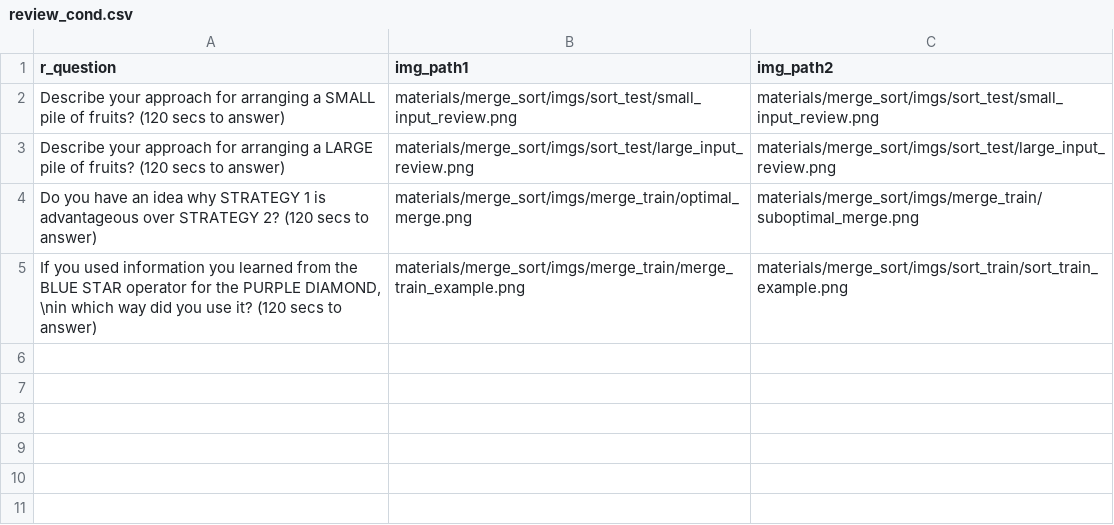
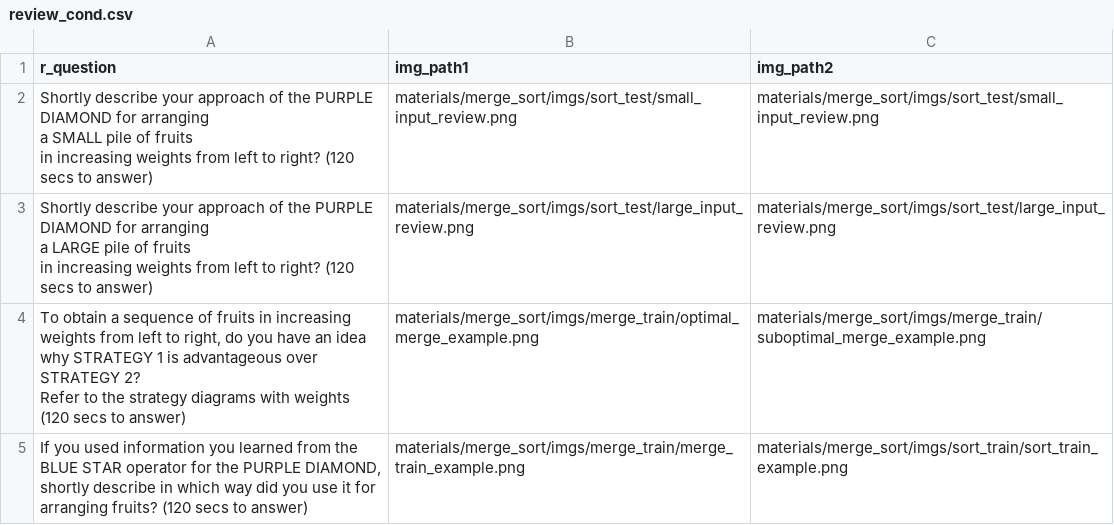
Before and after one commit to lun-ai/sequential-teaching, a CSV file: materials/review_cond.csv, drawn as a sheet.

Commit message:
[LA] review strategy at the end

```diff
--- a/materials/review_cond.csv
+++ b/materials/review_cond.csv
@@ -1,5 +1,17 @@
 r_question,img_path1,img_path2
-"Describe your approach for arranging a SMALL pile of fruits? (120 secs to answer)",materials/merge_sort/imgs/sort_test/small_input_review.png,materials/merge_sort/imgs/sort_test/small_input_review.png
-"Describe your approach for arranging a LARGE pile of fruits? (120 secs to answer)",materials/merge_sort/imgs/sort_test/large_input_review.png,materials/merge_sort/imgs/sort_test/large_input_review.png
-"Do you have an idea why STRATEGY 1 is advantageous over STRATEGY 2? (120 secs to answer)",materials/merge_sort/imgs/merge_train/optimal_merge.png,materials/merge_sort/imgs/merge_train/suboptimal_merge.png
-"If you used information you learned from the BLUE STAR operator for the PURPLE DIAMOND, \nin which way did you use it? (120 secs to answer)",materials/merge_sort/imgs/merge_train/merge_train_example.png,materials/merge_sort/imgs/sort_train/sort_train_example.png
+"Shortly describe your approach of the PURPLE DIAMOND for arranging
+
+a SMALL pile of fruits
+
+in increasing weights from left to right? (120 secs to answer)",materials/merge_sort/imgs/sort_test/small_input_review.png,materials/merge_sort/imgs/sort_test/small_input_review.png
+"Shortly describe your approach of the PURPLE DIAMOND for arranging
+
+a LARGE pile of fruits
+
+in increasing weights from left to right? (120 secs to answer)",materials/merge_sort/imgs/sort_test/large_input_review.png,materials/merge_sort/imgs/sort_test/large_input_review.png
+"To obtain a sequence of fruits in increasing weights from left to right, do you have an idea why STRATEGY 1 is advantageous over STRATEGY 2?
+
+Refer to the strategy diagrams with weights (120 secs to answer)",materials/merge_sort/imgs/merge_train/optimal_merge_example.png,materials/merge_sort/imgs/merge_train/suboptimal_merge_example.png
+"If you used information you learned from the BLUE STAR operator for the PURPLE DIAMOND,
+
+shortly describe in which way did you use it for arranging fruits? (120 secs to answer)",materials/merge_sort/imgs/merge_train/merge_train_example.png,materials/merge_sort/imgs/sort_train/sort_train_example.png
```
Also changed, not shown: 5 other files.
